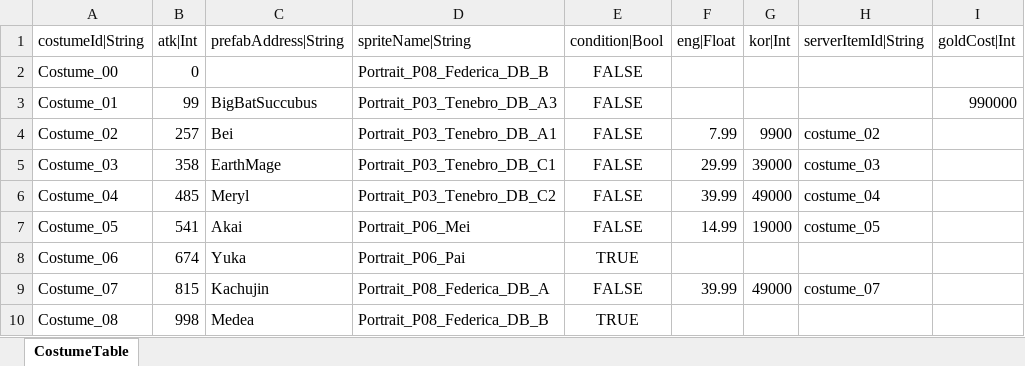
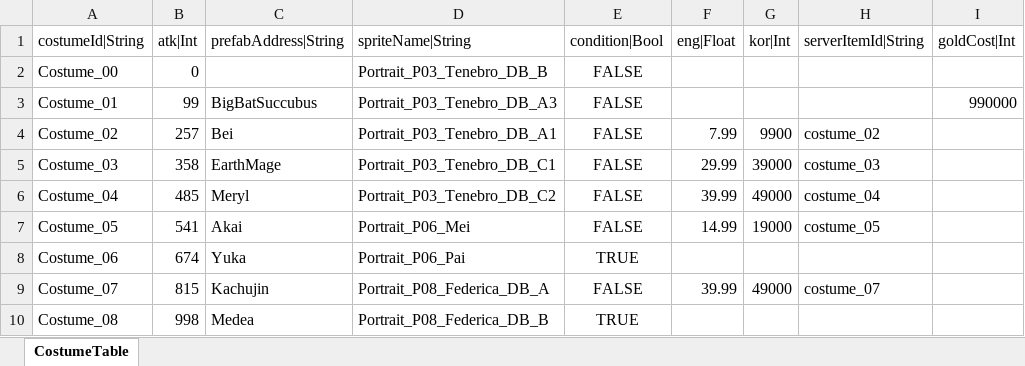
Before and after one commit to hayannal/ProjectNameless, an Excel workbook: Excel/Costume.xlsx, sheet CostumeTable, drawn as a sheet; only a part is shown; values as stored, in another font and other column widths than the file's, no borders; the diff names each change by its address in the sheet, - before the commit and + after, or states it on an @@ line.

```diff
--- a/Excel/Costume.xlsx (sheet CostumeTable)
+++ b/Excel/Costume.xlsx (sheet CostumeTable)
-D2 (spriteName|String): Portrait_P08_Federica_DB_B
+D2 (spriteName|String): Portrait_P03_Tenebro_DB_B
```
Also changed, not shown: Excel/작업Costume.xlsx, 3 other files.
